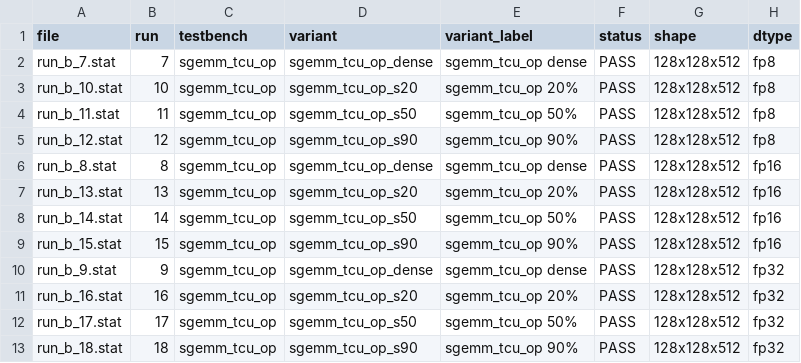
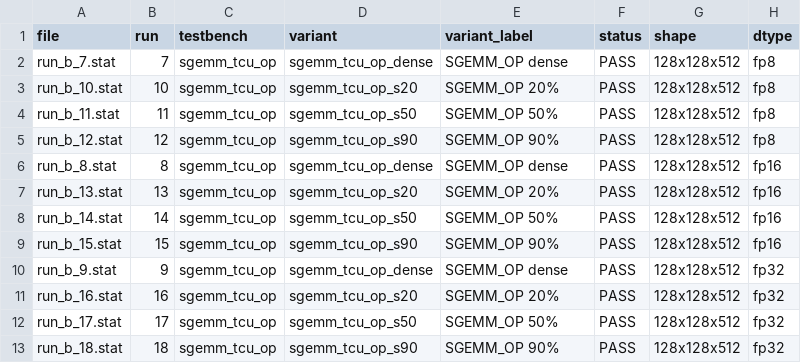
Before and after one commit to GiorgosTriantafyllou324/vortex, a CSV file: custom/run_all/run_b/sparsity_sgemm_tcu_op.csv, drawn as a sheet; only a part is shown; the diff names each change by its address in the sheet, - before the commit and + after, or states it on an @@ line.

```diff
--- a/custom/run_all/run_b/sparsity_sgemm_tcu_op.csv
+++ b/custom/run_all/run_b/sparsity_sgemm_tcu_op.csv
-E2 (variant_label): sgemm_tcu_op dense
+E2 (variant_label): SGEMM_OP dense
-E3 (variant_label): sgemm_tcu_op 20%
+E3 (variant_label): SGEMM_OP 20%
-E4 (variant_label): sgemm_tcu_op 50%
+E4 (variant_label): SGEMM_OP 50%
-E5 (variant_label): sgemm_tcu_op 90%
+E5 (variant_label): SGEMM_OP 90%
-E6 (variant_label): sgemm_tcu_op dense
+E6 (variant_label): SGEMM_OP dense
-E7 (variant_label): sgemm_tcu_op 20%
+E7 (variant_label): SGEMM_OP 20%
-E8 (variant_label): sgemm_tcu_op 50%
+E8 (variant_label): SGEMM_OP 50%
-E9 (variant_label): sgemm_tcu_op 90%
+E9 (variant_label): SGEMM_OP 90%
-E10 (variant_label): sgemm_tcu_op dense
+E10 (variant_label): SGEMM_OP dense
-E11 (variant_label): sgemm_tcu_op 20%
+E11 (variant_label): SGEMM_OP 20%
-E12 (variant_label): sgemm_tcu_op 50%
+E12 (variant_label): SGEMM_OP 50%
-E13 (variant_label): sgemm_tcu_op 90%
+E13 (variant_label): SGEMM_OP 90%
```
Also changed, not shown: custom/run_all/run_b/dcache_requests_hits_misses.csv, custom/run_all/run_b/input_dtype_kernel_body_cycles.csv, 53 other files.
